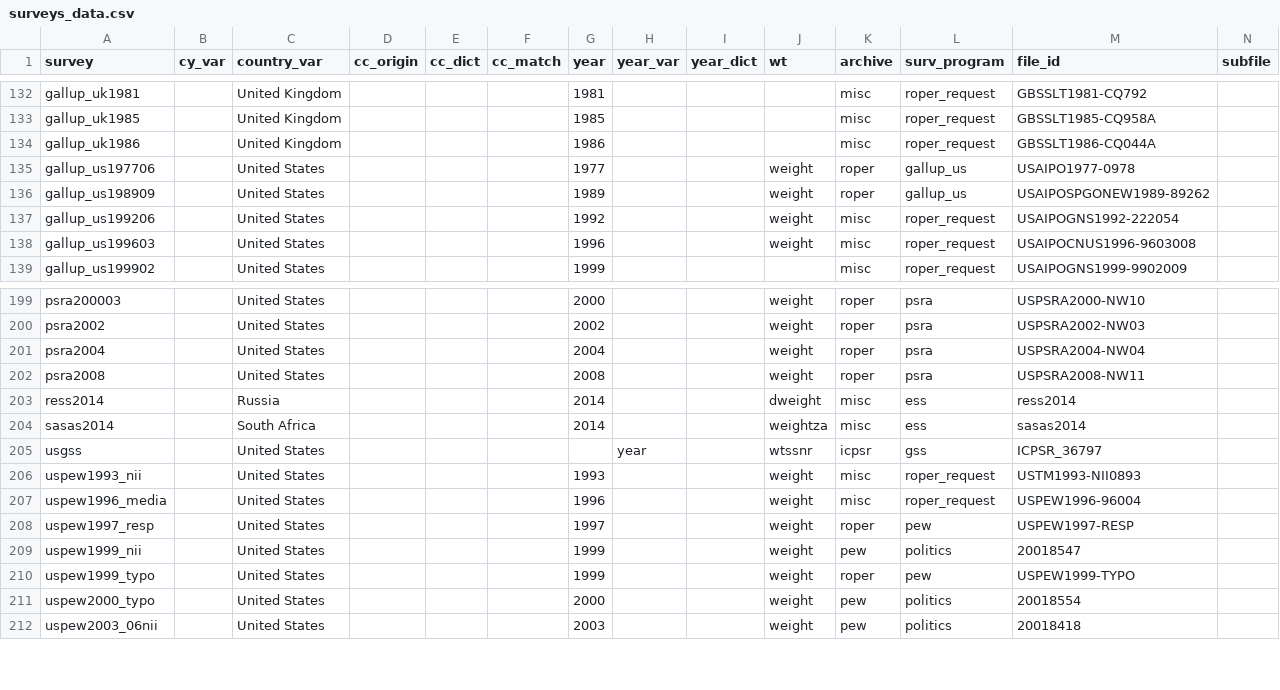
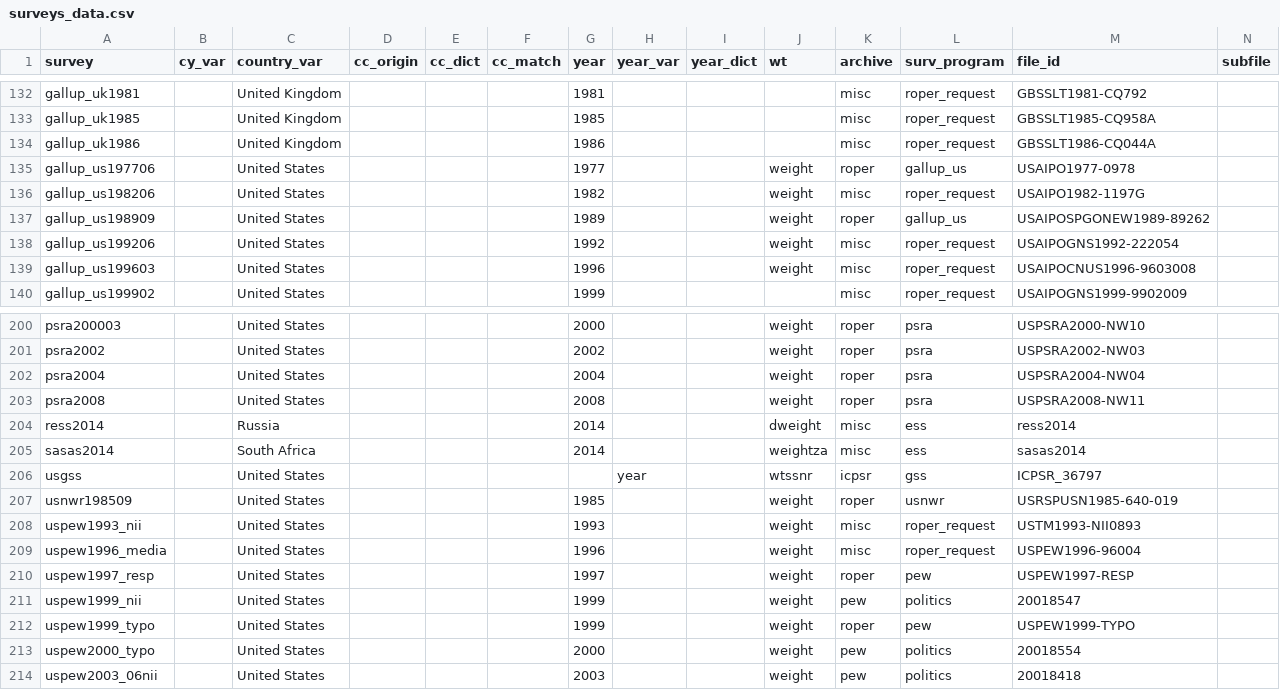
Before and after one commit to fsolt/DCPO, a CSV file: data/surveys_data.csv, drawn as a sheet; only a part is shown, gaps mark what is left out; rows hold the shown columns only; the diff names each change by its address in the sheet, - before the commit and + after, or states it on an @@ line.

Commit message:
add usnwr198509 and gallup_us198206

```diff
--- a/data/surveys_data.csv
+++ b/data/surveys_data.csv
+row 136: gallup_us198206 |  | United States |  |  |  | 1982 |  |  | weight | misc | roper_request | USAIPO1982-1197G
+row 207: usnwr198509 |  | United States |  |  |  | 1985 |  |  | weight | roper | usnwr | USRSPUSN1985-640-019
```
Also changed, not shown: 1 other file.
